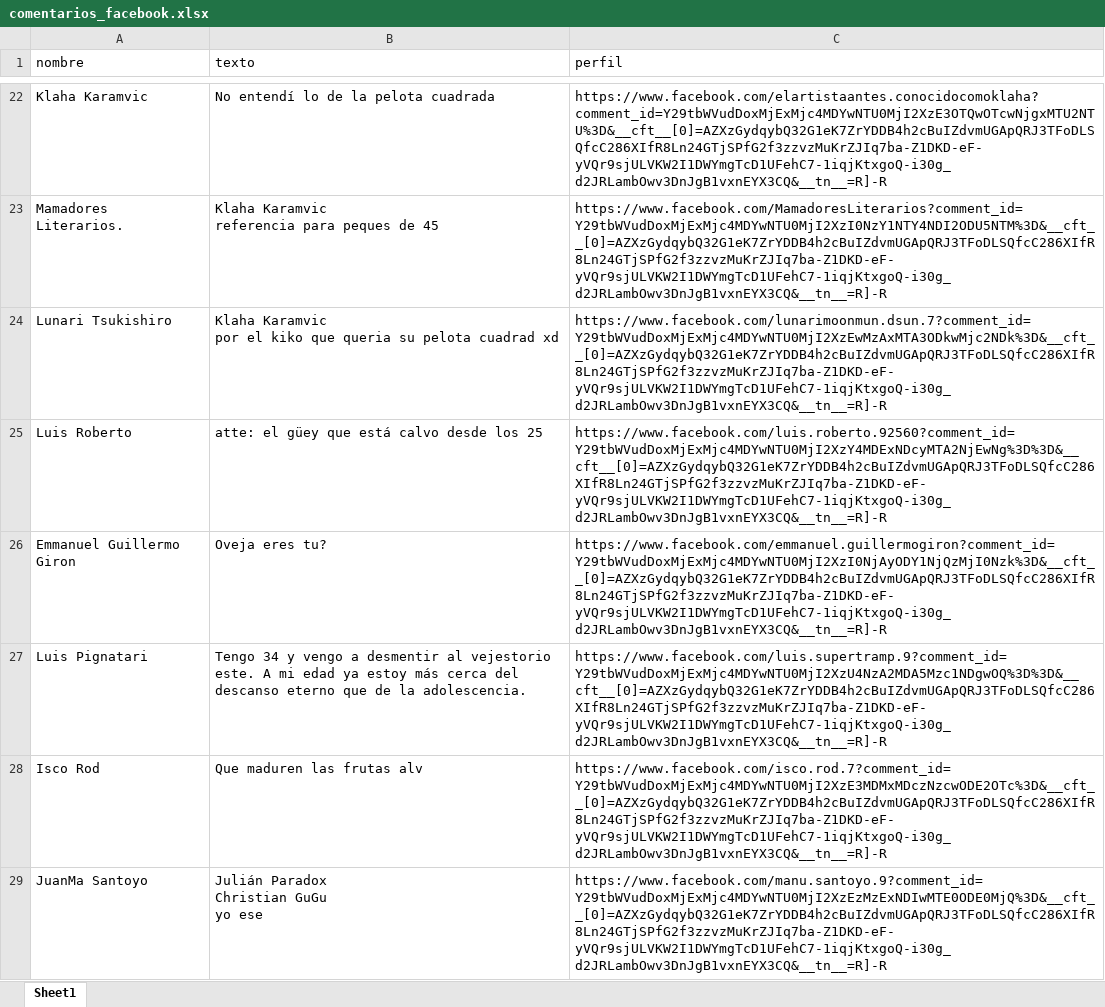
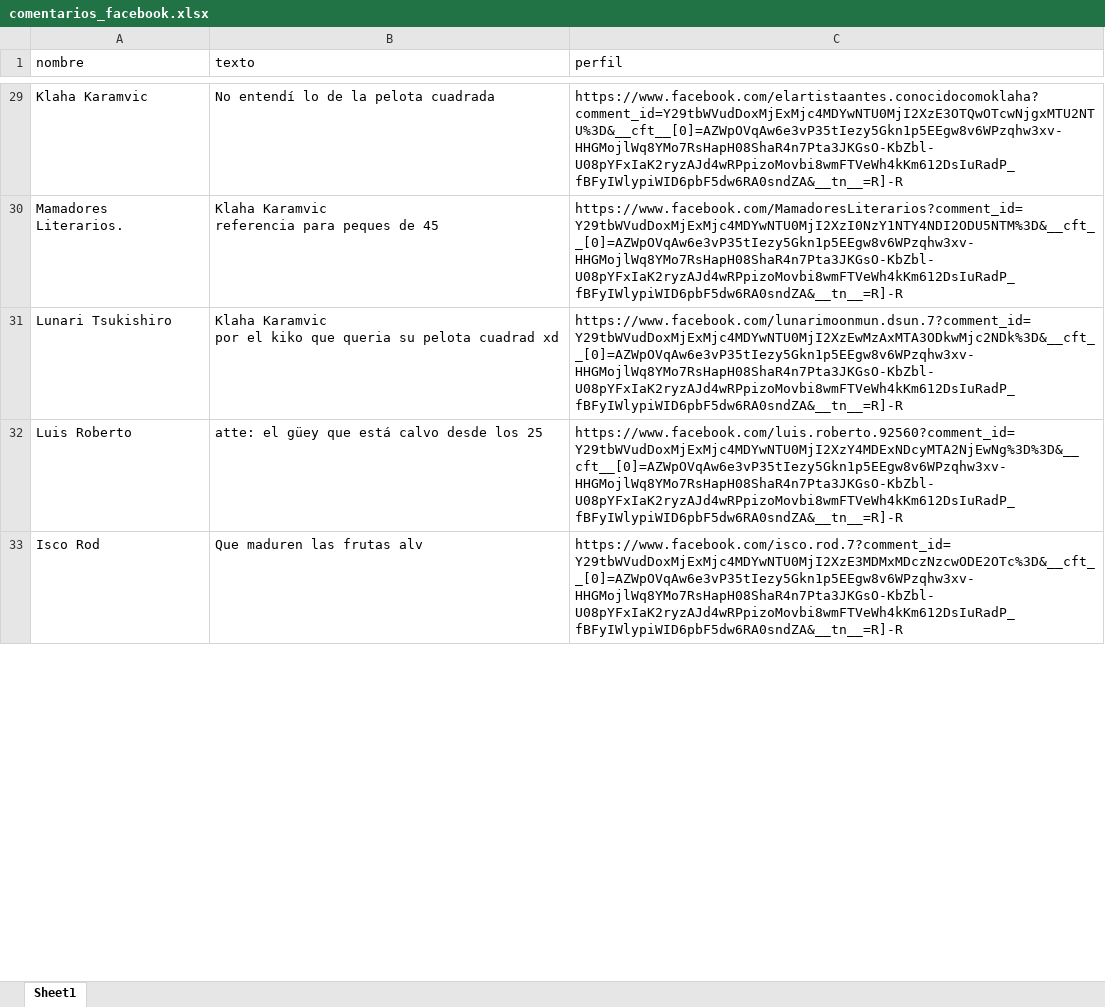
Before and after one commit to AxlJoan/fbScraping, an Excel workbook: scraping_tools/comentarios_facebook.xlsx, sheet Sheet1, drawn as a sheet; only a part is shown, gaps mark what is left out; values as stored, in another font and other column widths than the file's, no cell formats; removed rows and columns are numbered as before the commit, all else as after; ↵ is a line break in a cell; the diff covers the shown part only; the diff names each change by its address in the sheet, - before the commit and + after, or states it on an @@ line.

```diff
--- a/scraping_tools/comentarios_facebook.xlsx (sheet Sheet1)
+++ b/scraping_tools/comentarios_facebook.xlsx (sheet Sheet1)
-C29 (perfil): https://www.facebook.com/elartistaantes.conocidocomoklaha?comment_id=Y29tbWVudDoxMjExMjc4MDYwNTU0MjI2XzE3OTQwOTcwNjgxMTU2NTU%3D&__cft__[0]=AZXzGydqybQ32G1eK7ZrYDDB4h2cBuIZdvmUGApQRJ3TFoDLSQfcC286XIfR8Ln24GTjSPfG2f3zzvzMuKrZJIq7ba-Z1DKD-eF-yVQr9sjULVKW2I1DWYmgTcD1UFehC7-1iqjKtxgoQ-i30g_d2JRLambOwv3DnJgB1vxnEYX3CQ&__tn__=R]-R
+C29 (perfil): https://www.facebook.com/elartistaantes.conocidocomoklaha?comment_id=Y29tbWVudDoxMjExMjc4MDYwNTU0MjI2XzE3OTQwOTcwNjgxMTU2NTU%3D&__cft__[0]=AZWpOVqAw6e3vP35tIezy5Gkn1p5EEgw8v6WPzqhw3xv-HHGMojlWq8YMo7RsHapH08ShaR4n7Pta3JKGsO-KbZbl-U08pYFxIaK2ryzAJd4wRPpizoMovbi8wmFTVeWh4kKm612DsIuRadP_fBFyIWlypiWID6pbF5dw6RA0sndZA&__tn__=R]-R
-C30 (perfil): https://www.facebook.com/MamadoresLiterarios?comment_id=Y29tbWVudDoxMjExMjc4MDYwNTU0MjI2XzI0NzY1NTY4NDI2ODU5NTM%3D&__cft__[0]=AZXzGydqybQ32G1eK7ZrYDDB4h2cBuIZdvmUGApQRJ3TFoDLSQfcC286XIfR8Ln24GTjSPfG2f3zzvzMuKrZJIq7ba-Z1DKD-eF-yVQr9sjULVKW2I1DWYmgTcD1UFehC7-1iqjKtxgoQ-i30g_d2JRLambOwv3DnJgB1vxnEYX3CQ&__tn__=R]-R
+C30 (perfil): https://www.facebook.com/MamadoresLiterarios?comment_id=Y29tbWVudDoxMjExMjc4MDYwNTU0MjI2XzI0NzY1NTY4NDI2ODU5NTM%3D&__cft__[0]=AZWpOVqAw6e3vP35tIezy5Gkn1p5EEgw8v6WPzqhw3xv-HHGMojlWq8YMo7RsHapH08ShaR4n7Pta3JKGsO-KbZbl-U08pYFxIaK2ryzAJd4wRPpizoMovbi8wmFTVeWh4kKm612DsIuRadP_fBFyIWlypiWID6pbF5dw6RA0sndZA&__tn__=R]-R
-C31 (perfil): https://www.facebook.com/lunarimoonmun.dsun.7?comment_id=Y29tbWVudDoxMjExMjc4MDYwNTU0MjI2XzEwMzAxMTA3ODkwMjc2NDk%3D&__cft__[0]=AZXzGydqybQ32G1eK7ZrYDDB4h2cBuIZdvmUGApQRJ3TFoDLSQfcC286XIfR8Ln24GTjSPfG2f3zzvzMuKrZJIq7ba-Z1DKD-eF-yVQr9sjULVKW2I1DWYmgTcD1UFehC7-1iqjKtxgoQ-i30g_d2JRLambOwv3DnJgB1vxnEYX3CQ&__tn__=R]-R
+C31 (perfil): https://www.facebook.com/lunarimoonmun.dsun.7?comment_id=Y29tbWVudDoxMjExMjc4MDYwNTU0MjI2XzEwMzAxMTA3ODkwMjc2NDk%3D&__cft__[0]=AZWpOVqAw6e3vP35tIezy5Gkn1p5EEgw8v6WPzqhw3xv-HHGMojlWq8YMo7RsHapH08ShaR4n7Pta3JKGsO-KbZbl-U08pYFxIaK2ryzAJd4wRPpizoMovbi8wmFTVeWh4kKm612DsIuRadP_fBFyIWlypiWID6pbF5dw6RA0sndZA&__tn__=R]-R
-C32 (perfil): https://www.facebook.com/luis.roberto.92560?comment_id=Y29tbWVudDoxMjExMjc4MDYwNTU0MjI2XzY4MDExNDcyMTA2NjEwNg%3D%3D&__cft__[0]=AZXzGydqybQ32G1eK7ZrYDDB4h2cBuIZdvmUGApQRJ3TFoDLSQfcC286XIfR8Ln24GTjSPfG2f3zzvzMuKrZJIq7ba-Z1DKD-eF-yVQr9sjULVKW2I1DWYmgTcD1UFehC7-1iqjKtxgoQ-i30g_d2JRLambOwv3DnJgB1vxnEYX3CQ&__tn__=R]-R
+C32 (perfil): https://www.facebook.com/luis.roberto.92560?comment_id=Y29tbWVudDoxMjExMjc4MDYwNTU0MjI2XzY4MDExNDcyMTA2NjEwNg%3D%3D&__cft__[0]=AZWpOVqAw6e3vP35tIezy5Gkn1p5EEgw8v6WPzqhw3xv-HHGMojlWq8YMo7RsHapH08ShaR4n7Pta3JKGsO-KbZbl-U08pYFxIaK2ryzAJd4wRPpizoMovbi8wmFTVeWh4kKm612DsIuRadP_fBFyIWlypiWID6pbF5dw6RA0sndZA&__tn__=R]-R
-row 26: Emmanuel Guillermo Giron | Oveja eres tu? | https://www.facebook.com/emmanuel.guillermogiron?comment_id=Y29tbWVudDoxMjExMjc4MDYwNTU0MjI2XzI0NjAyODY1NjQzMjI0Nzk%3D&__cft__[0]=AZXzGydqybQ32G1eK7ZrYDDB4h2cBuIZdvmUGApQRJ3TFoDLSQfcC286XIfR8Ln24GTjSPfG2f3zzvzMuKrZJIq7ba-Z1DKD-eF-yVQr9sjULVKW2I1DWYmgTcD1UFehC7-1iqjKtxgoQ-i30g_d2JRLambOwv3DnJgB1vxnEYX3CQ&__tn__=R]-R
-row 27: Luis Pignatari | Tengo 34 y vengo a desmentir al vejestorio este. A mi edad ya estoy más cerca del descanso eterno que de la adolescencia. | https://www.facebook.com/luis.supertramp.9?comment_id=Y29tbWVudDoxMjExMjc4MDYwNTU0MjI2XzU4NzA2MDA5Mzc1NDgwOQ%3D%3D&__cft__[0]=AZXzGydqybQ32G1eK7ZrYDDB4h2cBuIZdvmUGApQRJ3TFoDLSQfcC286XIfR8Ln24GTjSPfG2f3zzvzMuKrZJIq7ba-Z1DKD-eF-yVQr9sjULVKW2I1DWYmgTcD1UFehC7-1iqjKtxgoQ-i30g_d2JRLambOwv3DnJgB1vxnEYX3CQ&__tn__=R]-R
-C33 (perfil): https://www.facebook.com/isco.rod.7?comment_id=Y29tbWVudDoxMjExMjc4MDYwNTU0MjI2XzE3MDMxMDczNzcwODE2OTc%3D&__cft__[0]=AZXzGydqybQ32G1eK7ZrYDDB4h2cBuIZdvmUGApQRJ3TFoDLSQfcC286XIfR8Ln24GTjSPfG2f3zzvzMuKrZJIq7ba-Z1DKD-eF-yVQr9sjULVKW2I1DWYmgTcD1UFehC7-1iqjKtxgoQ-i30g_d2JRLambOwv3DnJgB1vxnEYX3CQ&__tn__=R]-R
+C33 (perfil): https://www.facebook.com/isco.rod.7?comment_id=Y29tbWVudDoxMjExMjc4MDYwNTU0MjI2XzE3MDMxMDczNzcwODE2OTc%3D&__cft__[0]=AZWpOVqAw6e3vP35tIezy5Gkn1p5EEgw8v6WPzqhw3xv-HHGMojlWq8YMo7RsHapH08ShaR4n7Pta3JKGsO-KbZbl-U08pYFxIaK2ryzAJd4wRPpizoMovbi8wmFTVeWh4kKm612DsIuRadP_fBFyIWlypiWID6pbF5dw6RA0sndZA&__tn__=R]-R
-row 29: JuanMa Santoyo | Julián Paradox ↵ Christian GuGu ↵ yo ese | https://www.facebook.com/manu.santoyo.9?comment_id=Y29tbWVudDoxMjExMjc4MDYwNTU0MjI2XzEzMzExNDIwMTE0ODE0MjQ%3D&__cft__[0]=AZXzGydqybQ32G1eK7ZrYDDB4h2cBuIZdvmUGApQRJ3TFoDLSQfcC286XIfR8Ln24GTjSPfG2f3zzvzMuKrZJIq7ba-Z1DKD-eF-yVQr9sjULVKW2I1DWYmgTcD1UFehC7-1iqjKtxgoQ-i30g_d2JRLambOwv3DnJgB1vxnEYX3CQ&__tn__=R]-R
```
Also changed, not shown: 41 added rows, 18 removed rows and 71 edited cells elsewhere in this sheet, cell formats, 9 other files.
